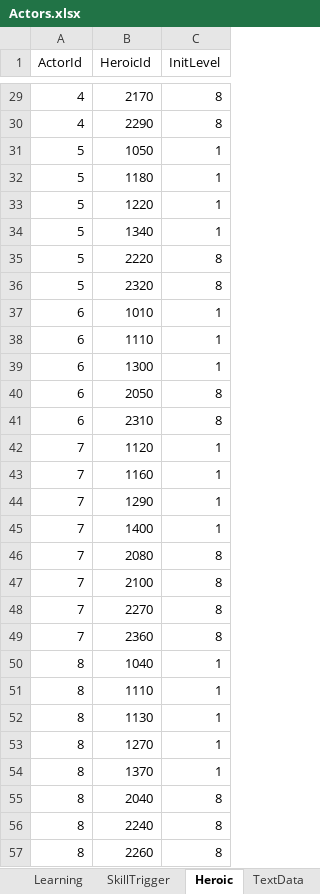
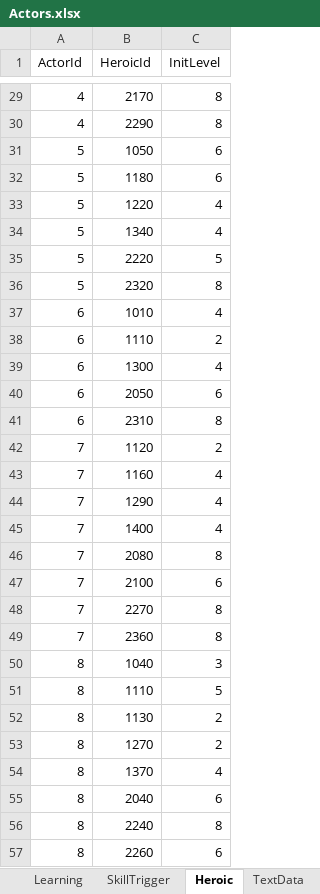
Before and after one commit to seedsclaft/hibikakeut, an Excel workbook: Assets/Data/Actors.xlsx, sheet Heroic, drawn as a sheet; only a part is shown, gaps mark what is left out; values as stored, in another font and other column widths than the file's, no borders; the diff covers the shown part only; the diff names each change by its address in the sheet, - before the commit and + after, or states it on an @@ line.

```diff
--- a/Assets/Data/Actors.xlsx (sheet Heroic)
+++ b/Assets/Data/Actors.xlsx (sheet Heroic)
-C31:C32 (InitLevel): 1
+C31:C32 (InitLevel): 6
-C33:C34 (InitLevel): 1
+C33:C34 (InitLevel): 4
-C35 (InitLevel): 8
+C35 (InitLevel): 5
-C37 (InitLevel): 1
+C37 (InitLevel): 4
-C38 (InitLevel): 1
+C38 (InitLevel): 2
-C39 (InitLevel): 1
+C39 (InitLevel): 4
-C40 (InitLevel): 8
+C40 (InitLevel): 6
-C42 (InitLevel): 1
+C42 (InitLevel): 2
-C43:C45 (InitLevel): 1
+C43:C45 (InitLevel): 4
-C47 (InitLevel): 8
+C47 (InitLevel): 6
-C50 (InitLevel): 1
+C50 (InitLevel): 3
-C51 (InitLevel): 1
+C51 (InitLevel): 5
-C52:C53 (InitLevel): 1
+C52:C53 (InitLevel): 2
-C54 (InitLevel): 1
+C54 (InitLevel): 4
-C55 (InitLevel): 8
+C55 (InitLevel): 6
-C57 (InitLevel): 8
+C57 (InitLevel): 6
```
Also changed, not shown: 1 moved row and 32 edited cells elsewhere in this sheet, Assets/Data/System.xlsx, 26 other files.
